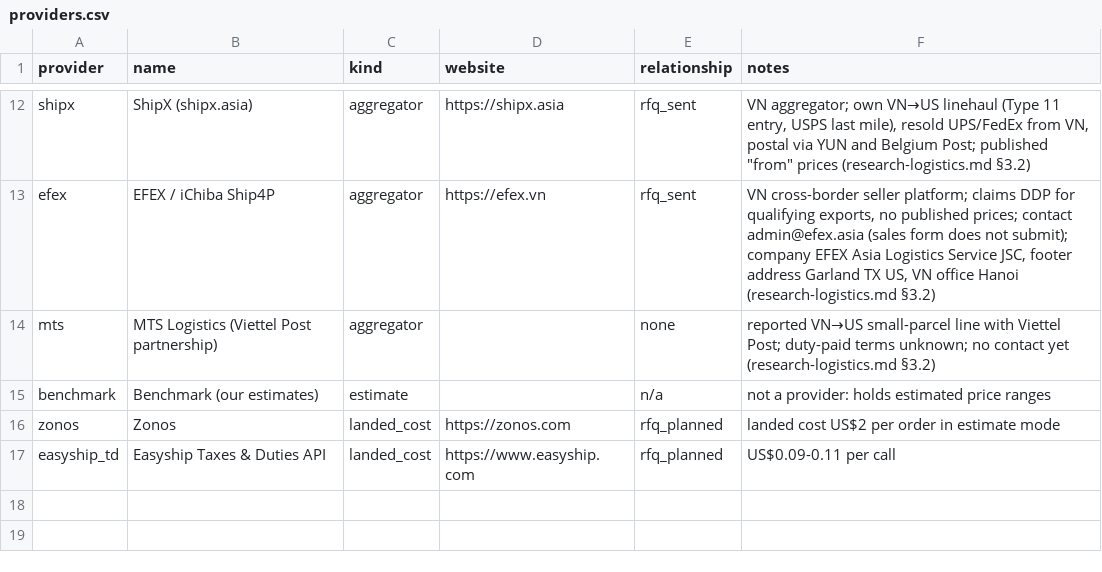
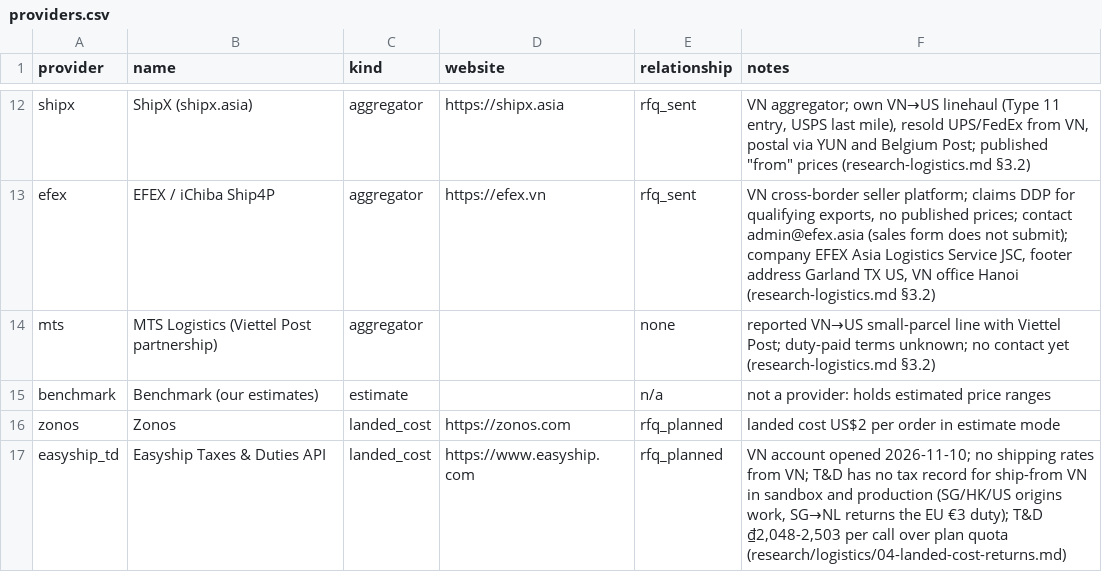
Before and after one commit to florianmarkusse/merchant-of-record, a CSV file: docs/markets/providers.csv, drawn as a sheet; only a part is shown, gaps mark what is left out.

```diff
--- a/docs/markets/providers.csv
+++ b/docs/markets/providers.csv
@@ -16,2 +16,2 @@ benchmark,Benchmark (our estimates),estimate,,n/a,not a provider: holds estimate
 zonos,Zonos,landed_cost,https://zonos.com,rfq_planned,landed cost US$2 per order in estimate mode
-easyship_td,Easyship Taxes & Duties API,landed_cost,https://www.easyship.com,rfq_planned,US$0.09-0.11 per call
+easyship_td,Easyship Taxes & Duties API,landed_cost,https://www.easyship.com,rfq_planned,"VN account opened 2026-11-10; no shipping rates from VN; T&D has no tax record for ship-from VN in sandbox and production (SG/HK/US origins work, SG→NL returns the EU €3 duty); T&D ₫2,048-2,503 per call over plan quota (research/logistics/04-landed-cost-returns.md)"
```
Also changed, not shown: docs/markets/questions.csv, 3 other files.
